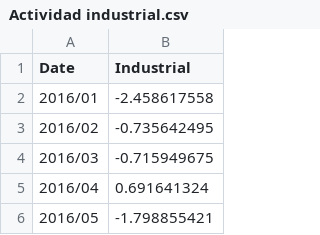
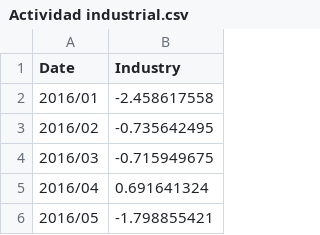
Before and after one commit to MetalixOne/Economic-Sentiment-Analysis, a CSV file: Actividad industrial.csv, drawn as a sheet; only a part is shown.

Commit message:
Update Actividad industrial.csv

```diff
--- a/Actividad industrial.csv
+++ b/Actividad industrial.csv
@@ -1,2 +1,2 @@
-Date,Industrial
+Date,Industry
 2016/01,-2.458617558
```
